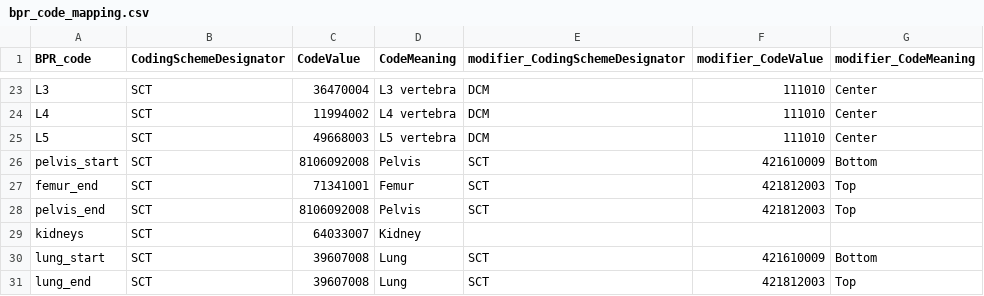
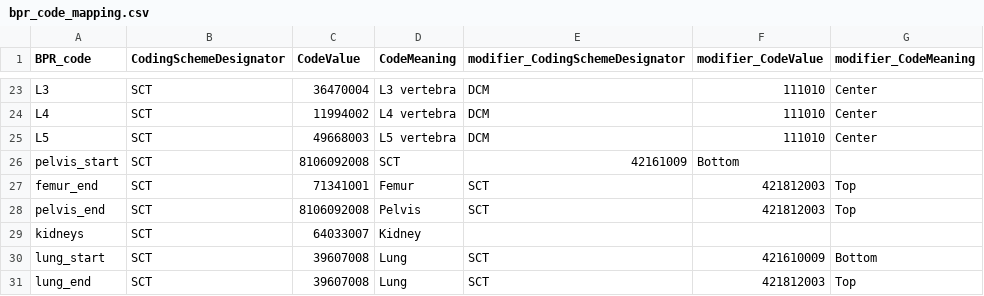
Before and after one commit to ImagingDataCommons/nnU-Net-BPR-annotations, a CSV file: bpr/data/bpr_code_mapping.csv, drawn as a sheet; only a part is shown, gaps mark what is left out; the diff names each change by its address in the sheet, - before the commit and + after, or states it on an @@ line.

Commit message:
Update bpr_code_mapping.csv
Retyping all values to hopefully avoid issues in SR creation.

```diff
--- a/bpr/data/bpr_code_mapping.csv
+++ b/bpr/data/bpr_code_mapping.csv
-D26 (CodeMeaning): Pelvis
+D26 (CodeMeaning): SCT
-E26 (modifier_CodingSchemeDesignator): SCT
+E26 (modifier_CodingSchemeDesignator): 42161009
-F26 (modifier_CodeValue): 421610009
+F26 (modifier_CodeValue): Bottom
-G26 (modifier_CodeMeaning): Bottom
+G26 (modifier_CodeMeaning): (empty)
```
